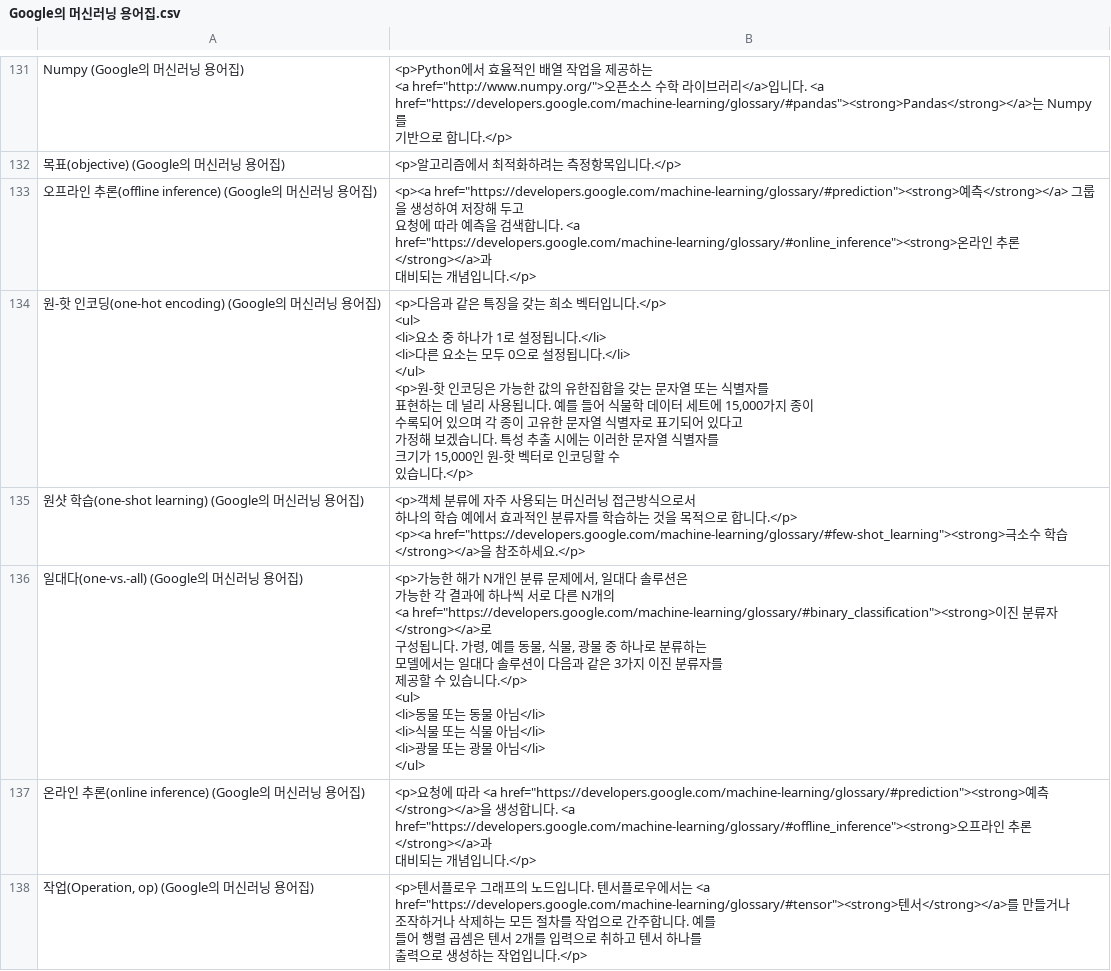
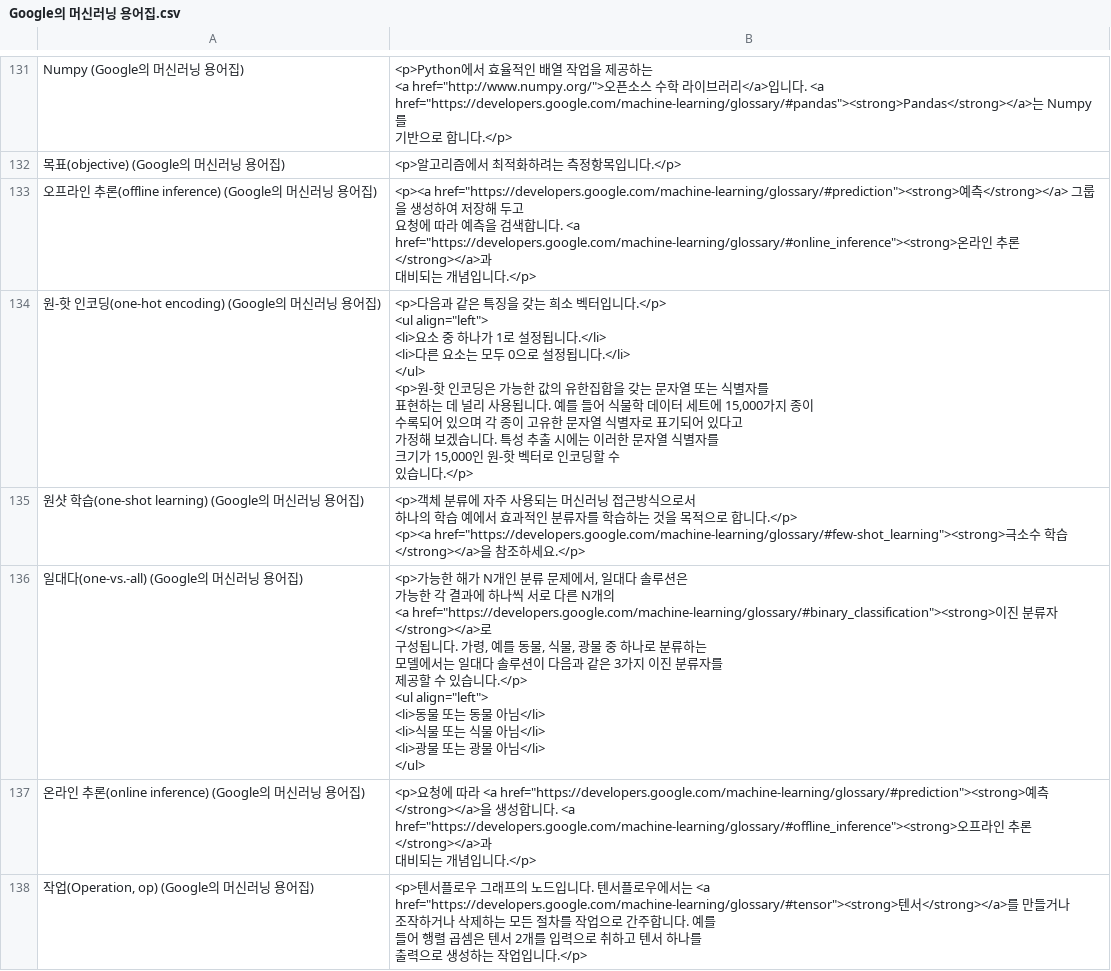
Before and after one commit to darigovresearch/Google-Machine-Learning-Glossary-Flashcards, a CSV file: Google의 머신러닝 용어집.csv, drawn as a sheet; only a part is shown, gaps mark what is left out; the diff covers the shown part only.

Commit message:
fix[ko]: Adds align lefts to the lists in the .csv file since anki centers

```diff
--- a/Google의 머신러닝 용어집.csv
+++ b/Google의 머신러닝 용어집.csv
@@ -1210,15 +1210,15 @@ Numpy (Google의 머신러닝 용어집)|"
 "
-원-핫 인코딩(one-hot encoding) (Google의 머신러닝 용어집)|"
-<p>다음과 같은 특징을 갖는 희소 벡터입니다.</p>
-<ul>
-<li>요소 중 하나가 1로 설정됩니다.</li>
-<li>다른 요소는 모두 0으로 설정됩니다.</li>
-</ul>
-<p>원-핫 인코딩은 가능한 값의 유한집합을 갖는 문자열 또는 식별자를
-표현하는 데 널리 사용됩니다. 예를 들어 식물학 데이터 세트에 15,000가지 종이
-수록되어 있으며 각 종이 고유한 문자열 식별자로 표기되어 있다고
-가정해 보겠습니다. 특성 추출 시에는 이러한 문자열 식별자를
-크기가 15,000인 원-핫 벡터로 인코딩할 수
-있습니다.</p>
-"
+원-핫 인코딩(one-hot encoding) (Google의 머신러닝 용어집)|"
+<p>다음과 같은 특징을 갖는 희소 벡터입니다.</p>
+<ul align=""left"">
+<li>요소 중 하나가 1로 설정됩니다.</li>
+<li>다른 요소는 모두 0으로 설정됩니다.</li>
+</ul>
+<p>원-핫 인코딩은 가능한 값의 유한집합을 갖는 문자열 또는 식별자를
+표현하는 데 널리 사용됩니다. 예를 들어 식물학 데이터 세트에 15,000가지 종이
+수록되어 있으며 각 종이 고유한 문자열 식별자로 표기되어 있다고
+가정해 보겠습니다. 특성 추출 시에는 이러한 문자열 식별자를
+크기가 15,000인 원-핫 벡터로 인코딩할 수
+있습니다.</p>
+"
 원샷 학습(one-shot learning) (Google의 머신러닝 용어집)|"
@@ -1228,15 +1228,15 @@ Numpy (Google의 머신러닝 용어집)|"
 "
-일대다(one-vs.-all) (Google의 머신러닝 용어집)|"
-<p>가능한 해가 N개인 분류 문제에서, 일대다 솔루션은
-가능한 각 결과에 하나씩 서로 다른 N개의
-<a href=""https://developers.google.com/machine-learning/glossary/#binary_classification""><strong>이진 분류자</strong></a>로
-구성됩니다. 가령, 예를 동물, 식물, 광물 중 하나로 분류하는
-모델에서는 일대다 솔루션이 다음과 같은 3가지 이진 분류자를
-제공할 수 있습니다.</p>
-<ul>
-<li>동물 또는 동물 아님</li>
-<li>식물 또는 식물 아님</li>
-<li>광물 또는 광물 아님</li>
-</ul>
-"
+일대다(one-vs.-all) (Google의 머신러닝 용어집)|"
+<p>가능한 해가 N개인 분류 문제에서, 일대다 솔루션은
+가능한 각 결과에 하나씩 서로 다른 N개의
+<a href=""https://developers.google.com/machine-learning/glossary/#binary_classification""><strong>이진 분류자</strong></a>로
+구성됩니다. 가령, 예를 동물, 식물, 광물 중 하나로 분류하는
+모델에서는 일대다 솔루션이 다음과 같은 3가지 이진 분류자를
+제공할 수 있습니다.</p>
+<ul align=""left"">
+<li>동물 또는 동물 아님</li>
+<li>식물 또는 식물 아님</li>
+<li>광물 또는 광물 아님</li>
+</ul>
+"
 온라인 추론(online inference) (Google의 머신러닝 용어집)|"
```
Also changed, not shown: 21 edited cells elsewhere in this file.
